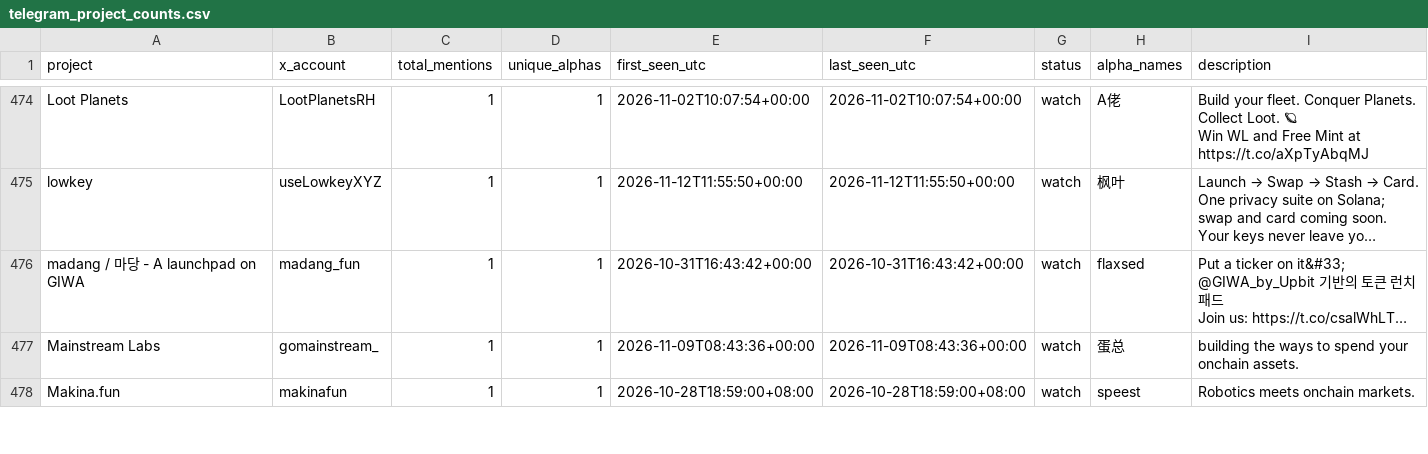
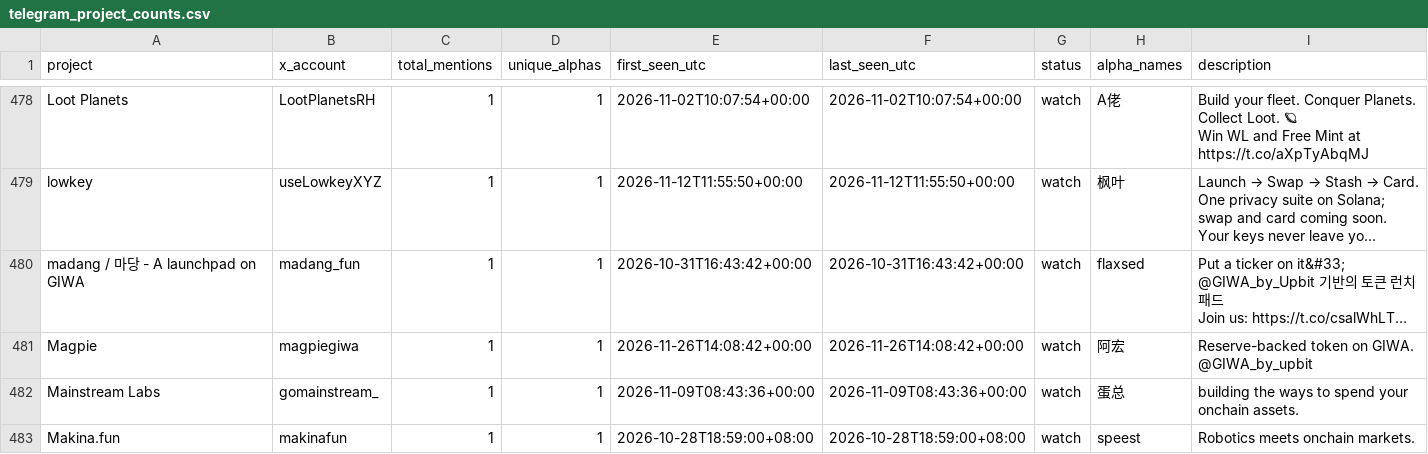
Before and after one commit to llzzqq111/alpha-monitor, a CSV file: telegram_project_counts.csv, drawn as a sheet; only a part is shown, gaps mark what is left out; long unchanged cells end in …; the diff covers the shown part only; the diff names each change by its address in the sheet, - before the commit and + after, or states it on an @@ line.

```diff
--- a/telegram_project_counts.csv
+++ b/telegram_project_counts.csv
+row 481: Magpie | magpiegiwa | 1 | 1 | 2026-11-26T14:08:42+00:00 | 2026-11-26T14:08:42+00:00 | watch | 阿宏 | Reserve-backed token on GIWA. @GIWA_by_upbit
```
Also changed, not shown: 12 added rows, 4 removed rows and 6 edited cells elsewhere in this file, 5 other files.
